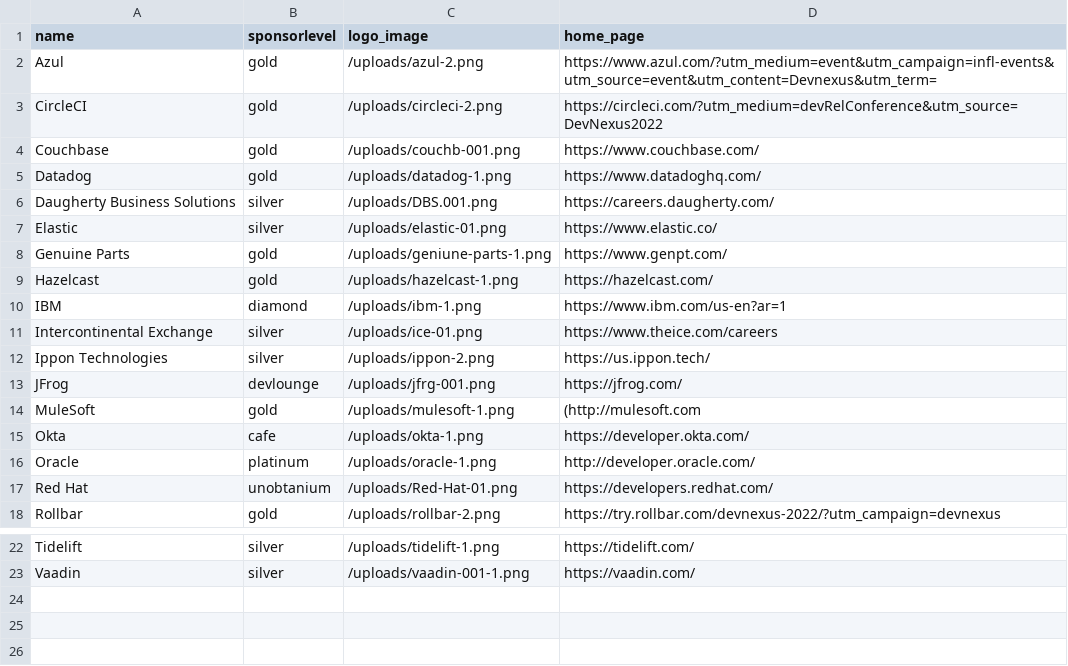
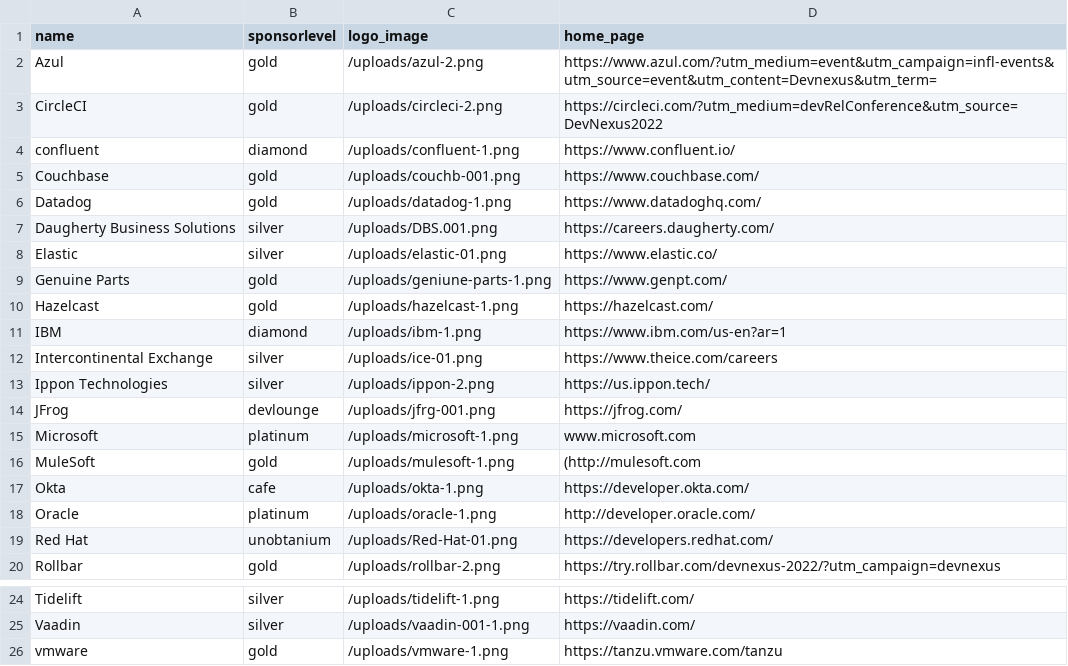
Before and after one commit to devnexus/devnexus-site, a CSV file: _data/sponsors.csv, drawn as a sheet; only a part is shown, gaps mark what is left out; the diff names each change by its address in the sheet, - before the commit and + after, or states it on an @@ line.

```diff
--- a/_data/sponsors.csv
+++ b/_data/sponsors.csv
+row 4: confluent | diamond | /uploads/confluent-1.png | https://www.confluent.io/
+row 15: Microsoft | platinum | /uploads/microsoft-1.png | www.microsoft.com
+row 26: vmware | gold | /uploads/vmware-1.png | https://tanzu.vmware.com/tanzu
```
Also changed, not shown: 3 other files.
